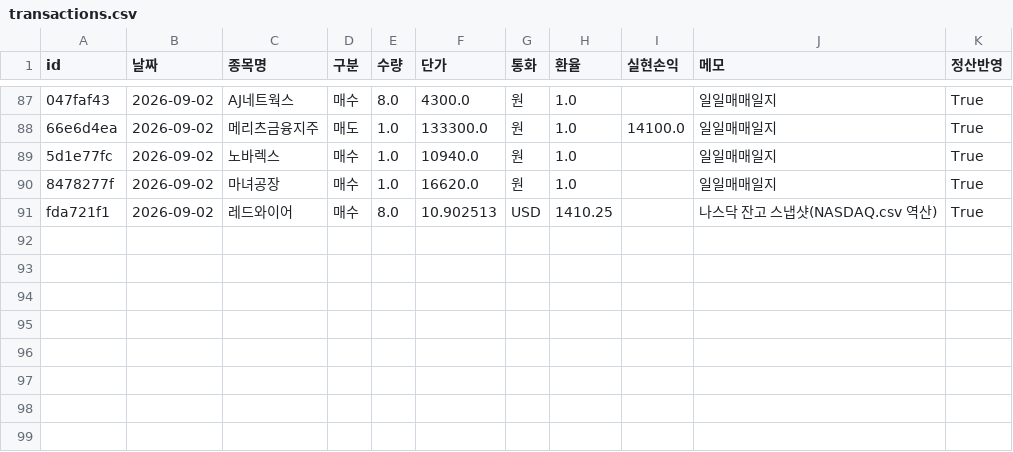
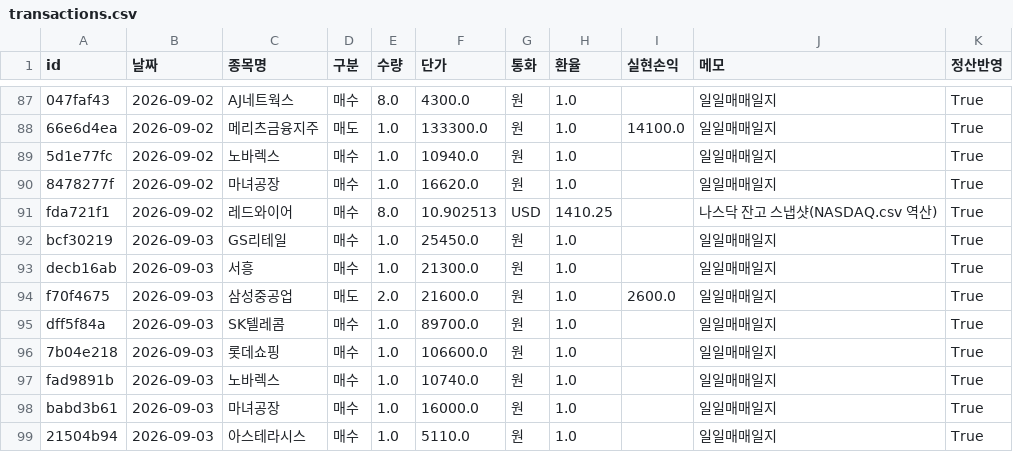
Before and after one commit to frel7022-png/Ochestration, a CSV file: transactions.csv, drawn as a sheet; only a part is shown, gaps mark what is left out; the diff names each change by its address in the sheet, - before the commit and + after, or states it on an @@ line.

```diff
--- a/transactions.csv
+++ b/transactions.csv
+row 92: bcf30219 | 2026-09-03 | GS리테일 | 매수 | 1.0 | 25450.0 | 원 | 1.0 |  | 일일매매일지 | True
+row 93: decb16ab | 2026-09-03 | 서흥 | 매수 | 1.0 | 21300.0 | 원 | 1.0 |  | 일일매매일지 | True
+row 94: f70f4675 | 2026-09-03 | 삼성중공업 | 매도 | 2.0 | 21600.0 | 원 | 1.0 | 2600.0 | 일일매매일지 | True
+row 95: dff5f84a | 2026-09-03 | SK텔레콤 | 매수 | 1.0 | 89700.0 | 원 | 1.0 |  | 일일매매일지 | True
+row 96: 7b04e218 | 2026-09-03 | 롯데쇼핑 | 매수 | 1.0 | 106600.0 | 원 | 1.0 |  | 일일매매일지 | True
+row 97: fad9891b | 2026-09-03 | 노바렉스 | 매수 | 1.0 | 10740.0 | 원 | 1.0 |  | 일일매매일지 | True
+row 98: babd3b61 | 2026-09-03 | 마녀공장 | 매수 | 1.0 | 16000.0 | 원 | 1.0 |  | 일일매매일지 | True
+row 99: 21504b94 | 2026-09-03 | 아스테라시스 | 매수 | 1.0 | 5110.0 | 원 | 1.0 |  | 일일매매일지 | True
```
Also changed, not shown: asset_history.csv, dom_asset_history.csv, 6 other files.
